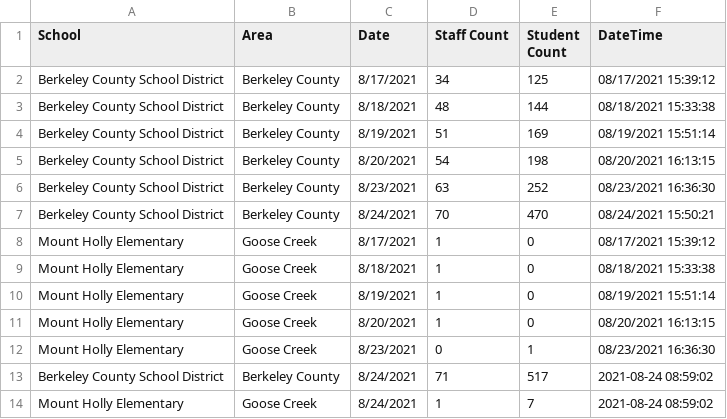
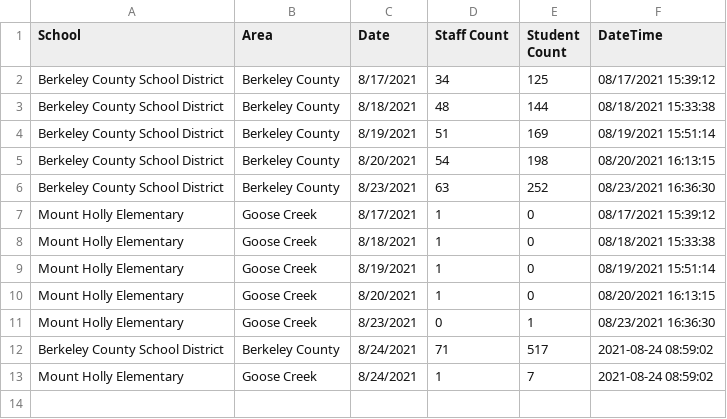
Before and after one commit to packdl/bcsd-covid-dashboard, a CSV file: output/data.csv, drawn as a sheet; the diff names each change by its address in the sheet, - before the commit and + after, or states it on an @@ line.

Commit message:
Removed duplicate data line.

```diff
--- a/output/data.csv
+++ b/output/data.csv
-row 7: Berkeley County School District | Berkeley County | 8/24/2021 | 70 | 470 | 08/24/2021 15:50:21
```
